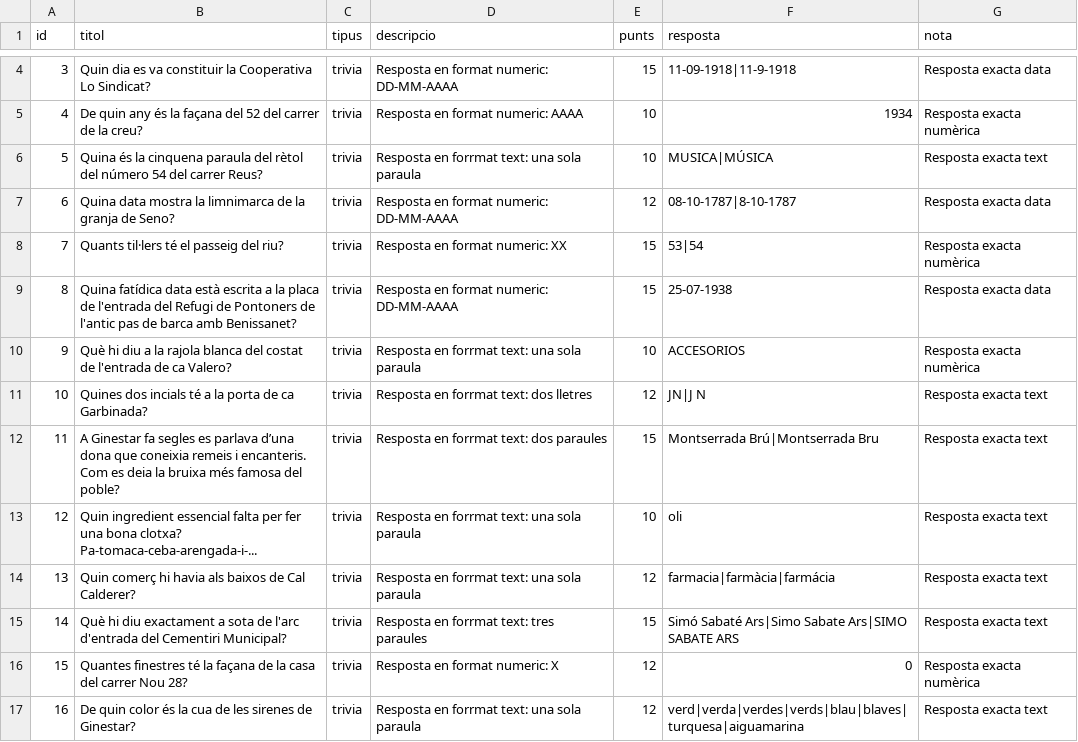
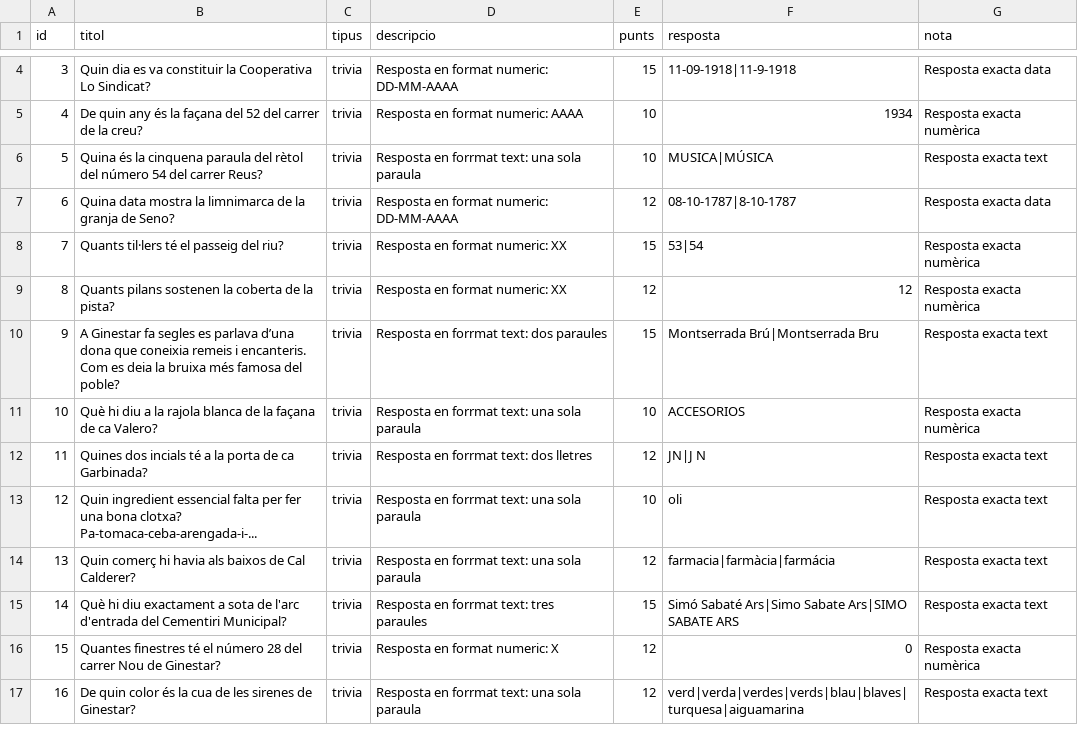
Before and after one commit to edx1975/GinkanaGinestarBot, a CSV file: proves_ginkana.csv, drawn as a sheet; only a part is shown, gaps mark what is left out; the diff covers the shown part only.

```diff
--- a/proves_ginkana.csv
+++ b/proves_ginkana.csv
@@ -9,4 +9,4 @@ id,titol,tipus,descripcio,punts,resposta,nota
-8,"Quina fatídica data està escrita a la placa de l'entrada del Refugi de Pontoners de l'antic pas de barca amb Benissanet?","trivia","Resposta en format numeric: DD-MM-AAAA",15,"25-07-1938","Resposta exacta data"
-9,"Què hi diu a la rajola blanca del costat de l'entrada de ca Valero?","trivia","Resposta en forrmat text: una sola paraula",10,"ACCESORIOS","Resposta exacta numèrica"
-10,"Quines dos incials té a la porta de ca Garbinada?","trivia","Resposta en forrmat text: dos lletres",12,"JN|J N","Resposta exacta text"
-11,"A Ginestar fa segles es parlava d’una dona que coneixia remeis i encanteris. Com es deia la bruixa més famosa del poble?","trivia","Resposta en forrmat text: dos paraules",15,"Montserrada Brú|Montserrada Bru","Resposta exacta text"
+8,"Quants pilans sostenen la coberta de la pista?",trivia,"Resposta en format numeric: XX",12,12,"Resposta exacta numèrica"
+9,"A Ginestar fa segles es parlava d’una dona que coneixia remeis i encanteris. Com es deia la bruixa més famosa del poble?",trivia,"Resposta en forrmat text: dos paraules",15,"Montserrada Brú|Montserrada Bru","Resposta exacta text"
+10,"Què hi diu a la rajola blanca de la façana de ca Valero?",trivia,"Resposta en forrmat text: una sola paraula",10,ACCESORIOS,"Resposta exacta numèrica"
+11,"Quines dos incials té a la porta de ca Garbinada?",trivia,"Resposta en forrmat text: dos lletres",12,"JN|J N","Resposta exacta text"
@@ -16 +16 @@ id,titol,tipus,descripcio,punts,resposta,nota
-15,"Quantes finestres té la façana de la casa del carrer Nou 28?","trivia","Resposta en format numeric: X",12,"0","Resposta exacta numèrica"
+15,"Quantes finestres té el número 28 del carrer Nou de Ginestar?",trivia,"Resposta en format numeric: X",12,0,"Resposta exacta numèrica"
```
Also changed, not shown: 13 edited cells elsewhere in this file, 1 other file.
